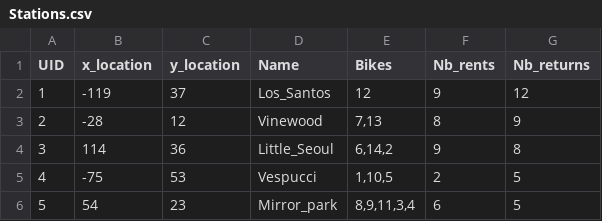
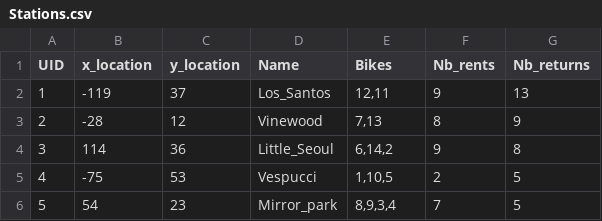
Before and after one commit to Mathu-lmn/NF6A-project, a CSV file: Stations.csv, drawn as a sheet.

```diff
--- a/Stations.csv
+++ b/Stations.csv
@@ -1,3 +1,3 @@
 UID,x_location,y_location,Name,Bikes,Nb_rents,Nb_returns
-1,-119,37,Los_Santos,12,9,12
+1,-119,37,Los_Santos,"12,11",9,13
 2,-28,12,Vinewood,"7,13",8,9
@@ -5,2 +5,2 @@ UID,x_location,y_location,Name,Bikes,Nb_rents,Nb_returns
 4,-75,53,Vespucci,"1,10,5",2,5
-5,54,23,Mirror_park,"8,9,11,3,4",6,5
+5,54,23,Mirror_park,"8,9,3,4",7,5
```
Also changed, not shown: 2 other files.
